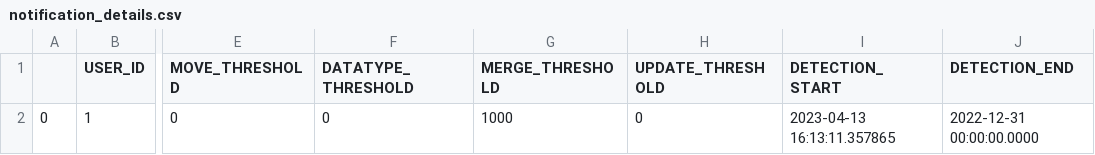
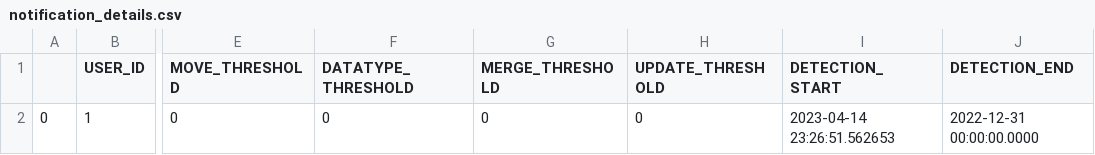
Before and after one commit to alex-randles/MQI-Framework, a CSV file: static/change_detection_cache/changes_info/notification_details.csv, drawn as a sheet; only a part is shown, gaps mark what is left out; the diff names each change by its address in the sheet, - before the commit and + after, or states it on an @@ line.

```diff
--- a/static/change_detection_cache/changes_info/notification_details.csv
+++ b/static/change_detection_cache/changes_info/notification_details.csv
-G2 (MERGE_THRESHOLD): 1000
+G2 (MERGE_THRESHOLD): 0
-I2 (DETECTION_START): 2023-04-13 16:13:11.357865
+I2 (DETECTION_START): 2023-04-14 23:26:51.562653
```
Also changed, not shown: 10 other files.
